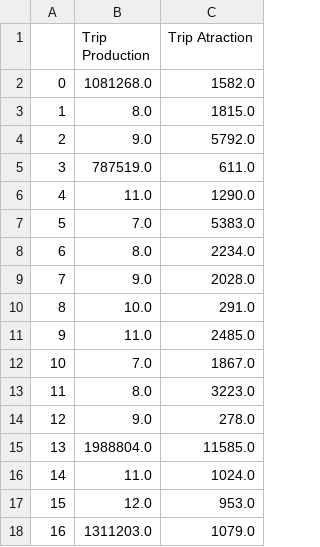
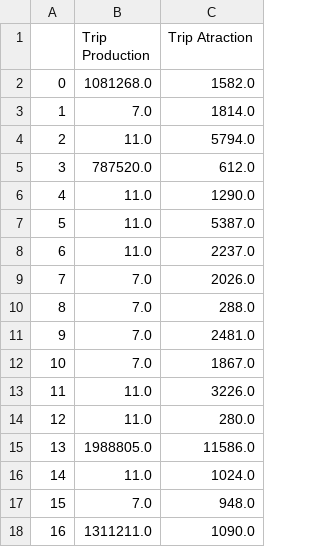
Before and after one commit to JakeSeo/Plexus, a CSV file: media/SAMPLE_ZONAL_PROD_ATTR.csv, drawn as a sheet.

```diff
--- a/media/SAMPLE_ZONAL_PROD_ATTR.csv
+++ b/media/SAMPLE_ZONAL_PROD_ATTR.csv
@@ -2,17 +2,17 @@
 0,1081268.0,1582.0
-1,8.0,1815.0
-2,9.0,5792.0
-3,787519.0,611.0
+1,7.0,1814.0
+2,11.0,5794.0
+3,787520.0,612.0
 4,11.0,1290.0
-5,7.0,5383.0
-6,8.0,2234.0
-7,9.0,2028.0
-8,10.0,291.0
-9,11.0,2485.0
+5,11.0,5387.0
+6,11.0,2237.0
+7,7.0,2026.0
+8,7.0,288.0
+9,7.0,2481.0
 10,7.0,1867.0
-11,8.0,3223.0
-12,9.0,278.0
-13,1988804.0,11585.0
+11,11.0,3226.0
+12,11.0,280.0
+13,1988805.0,11586.0
 14,11.0,1024.0
-15,12.0,953.0
-16,1311203.0,1079.0
+15,7.0,948.0
+16,1311211.0,1090.0
```
Also changed, not shown: media/PRE_TRIPGEN_FINISHED.csv, 8 other files.
